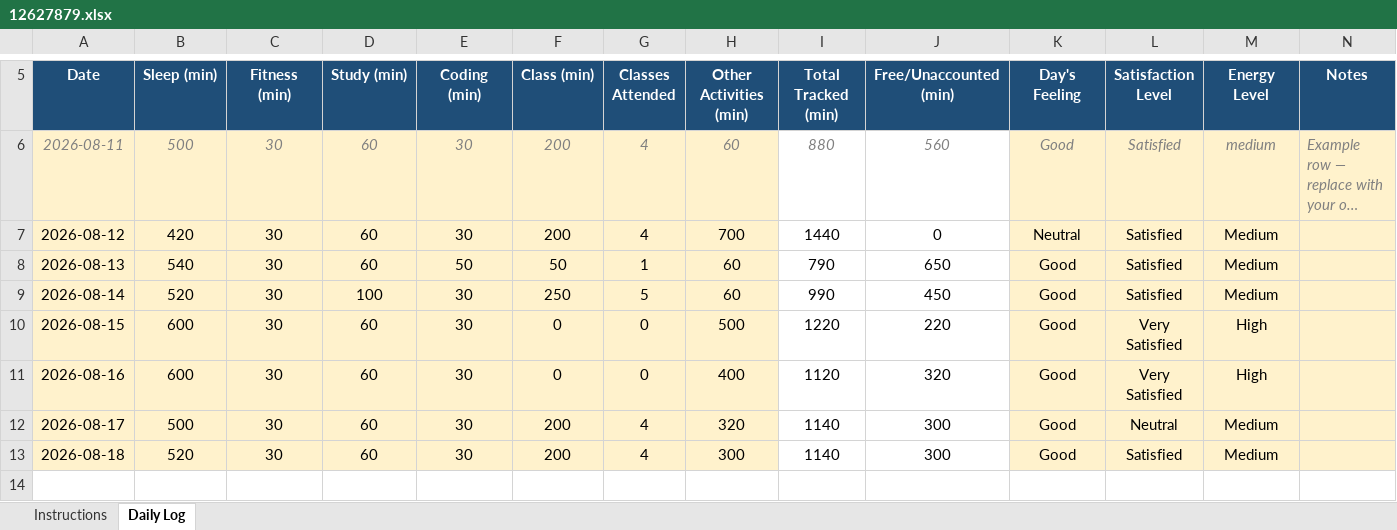
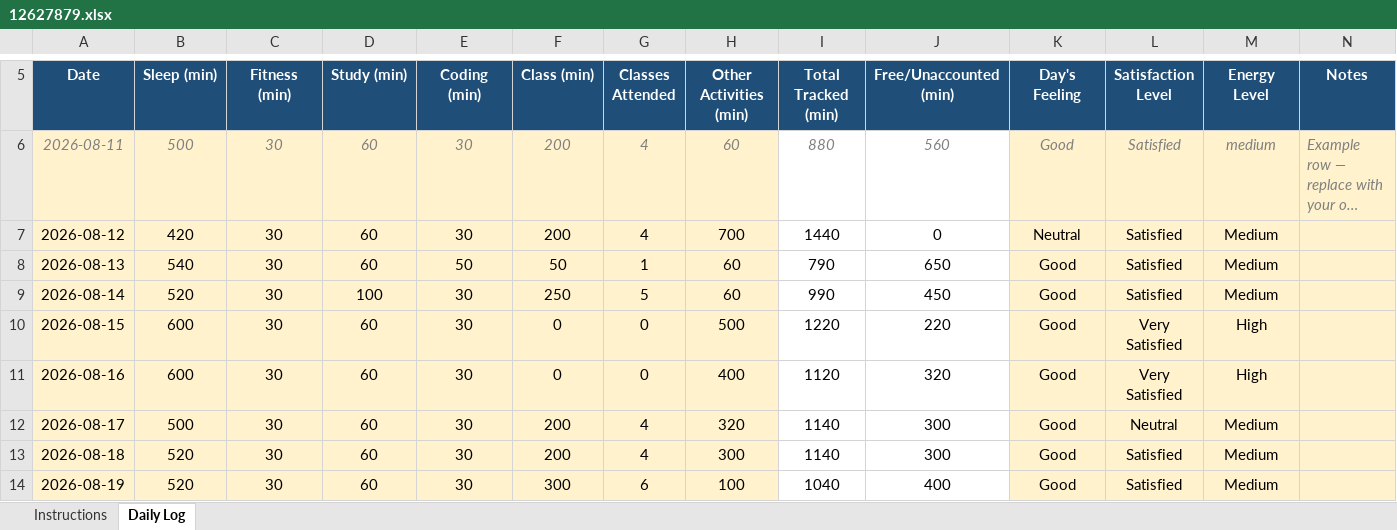
Before and after one commit to prajotinayak-spec/cap776, an Excel workbook: 12627879.xlsx, sheet Daily Log, drawn as a sheet; only a part is shown, gaps mark what is left out; long unchanged cells end in …; values as stored, in another font and other column widths than the file's, no borders; conditional formats not drawn; the diff names each change by its address in the sheet, - before the commit and + after, or states it on an @@ line.

Commit message:
19-aug-2026

```diff
--- a/12627879.xlsx (sheet Daily Log)
+++ b/12627879.xlsx (sheet Daily Log)
+row 14: 2026-08-19 | 520 | 30 | 60 | 30 | 300 | 6 | 100 | 1040 | 400 | Good | Satisfied | Medium
```
